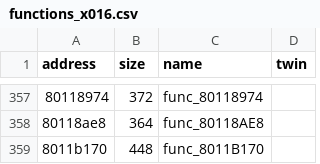
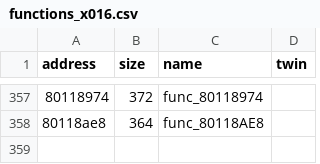
Before and after one commit to afsenovilla/Tombi-Decomp, a CSV file: notes/functions_x016.csv, drawn as a sheet; only a part is shown, gaps mark what is left out; the diff names each change by its address in the sheet, - before the commit and + after, or states it on an @@ line.

```diff
--- a/notes/functions_x016.csv
+++ b/notes/functions_x016.csv
-row 359: 8011b170 | 448 | func_8011B170
```
Also changed, not shown: notes/functions_x018.csv, notes/todo_areas.csv, 9 other files.
